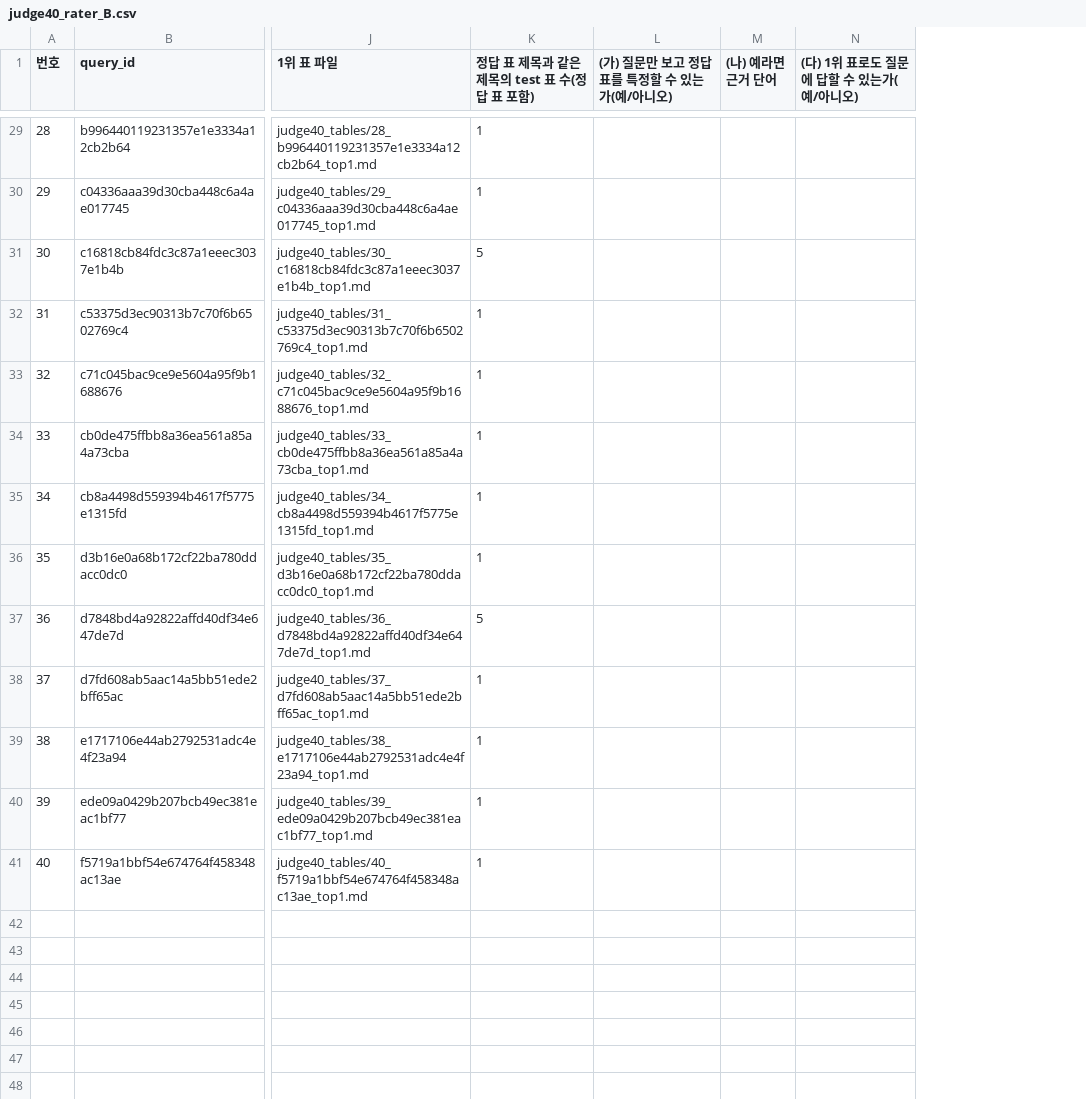
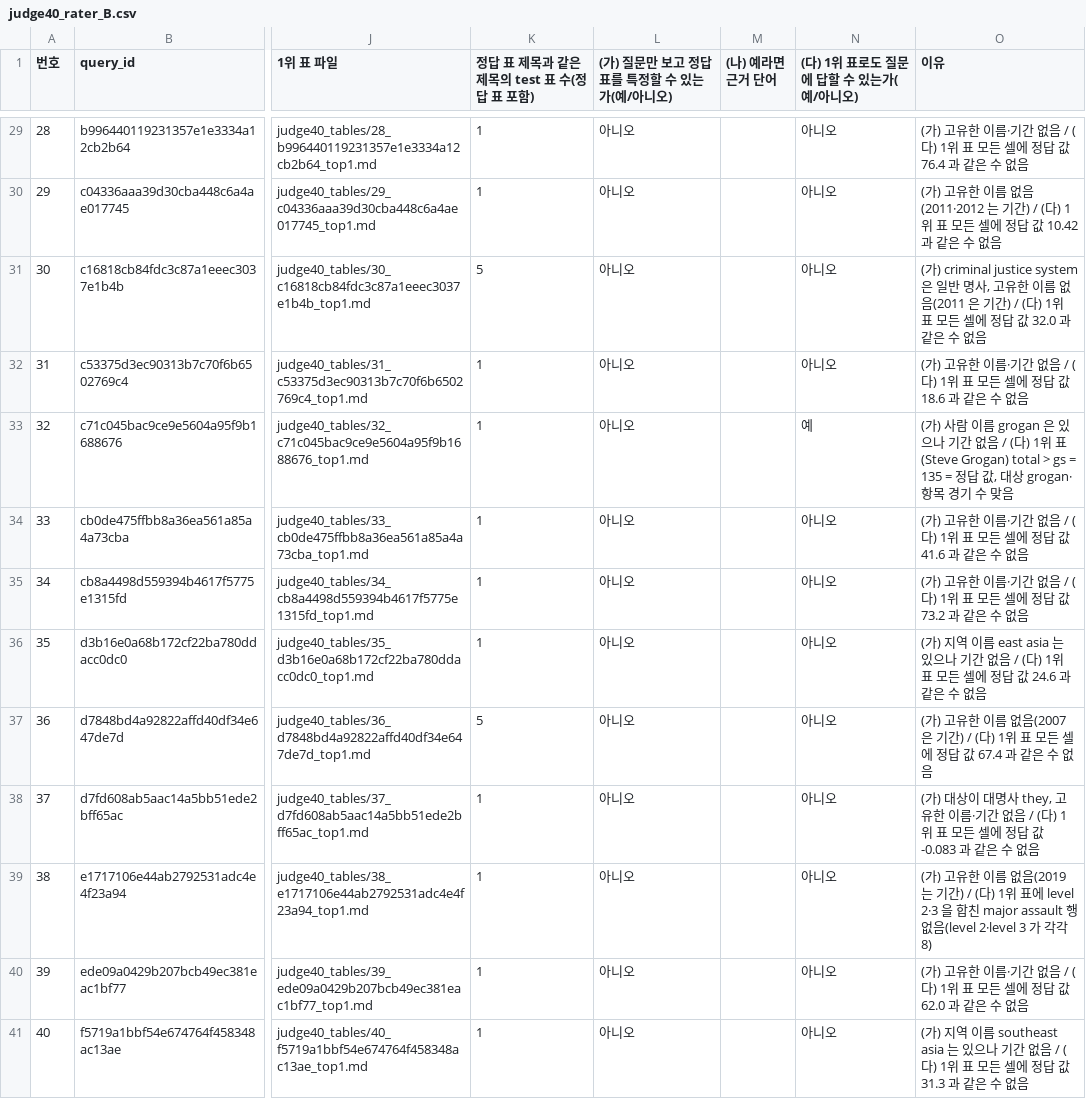
Before and after one commit to Jax0303/T2, a CSV file: rag-agent/results/hitab_e_miss_20260926/judge40_rater_B.csv, drawn as a sheet; only a part is shown, gaps mark what is left out; the diff covers the shown part only; the diff names each change by its address in the sheet, - before the commit and + after, or states it on an @@ line.

```diff
--- a/rag-agent/results/hitab_e_miss_20260926/judge40_rater_B.csv
+++ b/rag-agent/results/hitab_e_miss_20260926/judge40_rater_B.csv
+column O (이유), rows 29-41: (가) 고유한 이름·기간 없음 / (다) 1위 표 모든 셀에 정답 값 76.4 과 같은 수 없음 | (가) 고유한 이름 없음(2011·2012 는 기간) / (다) 1위 표 모든 셀에 정답 값 10.42 과 같은 수 없음 | (가) criminal justice system 은 일반 명사, 고유한 이름 없음(2011 은 기간) / (다) 1위 표 모든 셀에 정답 값 32.0 과 같은 수 없음 | (가) 고유한 이름·기간 없음 / (다) 1위 표 모든 셀에 정답 값 18.6 과 같은 수 없음 | (가) 사람 이름 grogan 은 있으나 기간 없음 / (다) 1위 표(Steve Grogan) total > gs = 135 = 정답 값, 대상 grogan·항목 경기 수 맞음 | (가) 고유한 이름·기간 없음 / (다) 1위 표 모든 셀에 정답 값 41.6 과 같은 수 없음 | (가) 고유한 이름·기간 없음 / (다) 1위 표 모든 셀에 정답 값 73.2 과 같은 수 없음 | (가) 지역 이름 east asia 는 있으나 기간 없음 / (다) 1위 표 모든 셀에 정답 값 24.6 과 같은 수 없음 | (가) 고유한 이름 없음(2007 은 기간) / (다) 1위 표 모든 셀에 정답 값 67.4 과 같은 수 없음 | (가) 대상이 대명사 they, 고유한 이름·기간 없음 / (다) 1위 표 모든 셀에 정답 값 -0.083 과 같은 수 없음 | (가) 고유한 이름 없음(2019 는 기간) / (다) 1위 표에 level 2·3 을 합친 major assault 행 없음(level 2·level 3 가 각각 8) | (가) 고유한 이름·기간 없음 / (다) 1위 표 모든 셀에 정답 값 62.0 과 같은 수 없음 | (가) 지역 이름 southeast asia 는 있으나 기간 없음 / (다) 1위 표 모든 셀에 정답 값 31.3 과 같은 수 없음
-L29:L41: (empty)
+L29:L41: 아니오
-N29:N32 ((다) 1위 표로도 질문에 답할 수 있는가(예/아니오)): (empty)
+N29:N32 ((다) 1위 표로도 질문에 답할 수 있는가(예/아니오)): 아니오
-N33 ((다) 1위 표로도 질문에 답할 수 있는가(예/아니오)): (empty)
+N33 ((다) 1위 표로도 질문에 답할 수 있는가(예/아니오)): 예
-N34:N41 ((다) 1위 표로도 질문에 답할 수 있는가(예/아니오)): (empty)
+N34:N41 ((다) 1위 표로도 질문에 답할 수 있는가(예/아니오)): 아니오
```
Also changed, not shown: 55 edited cells elsewhere in this file, rag-agent/results/doc_identify_20260926/sample100_rater_B.csv.
